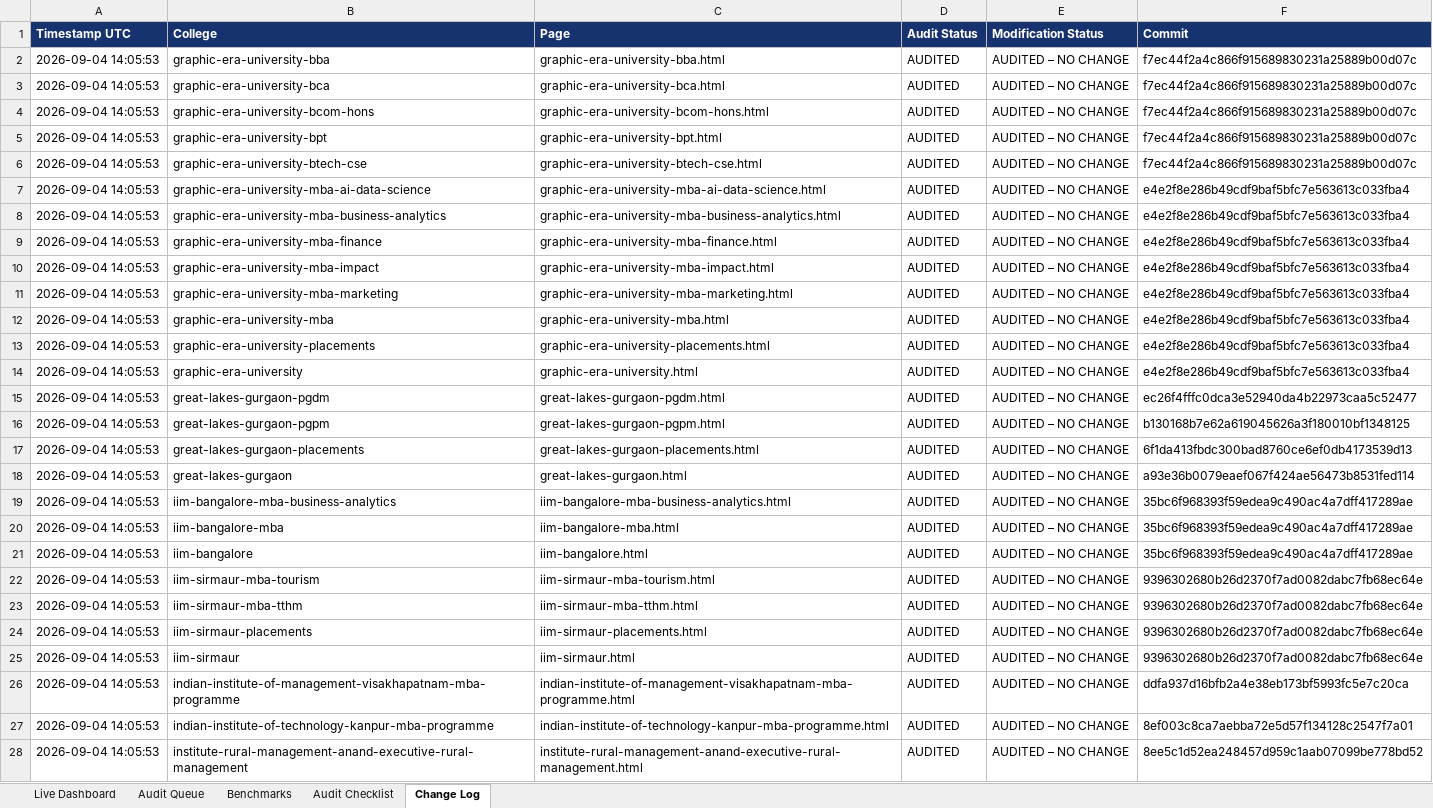
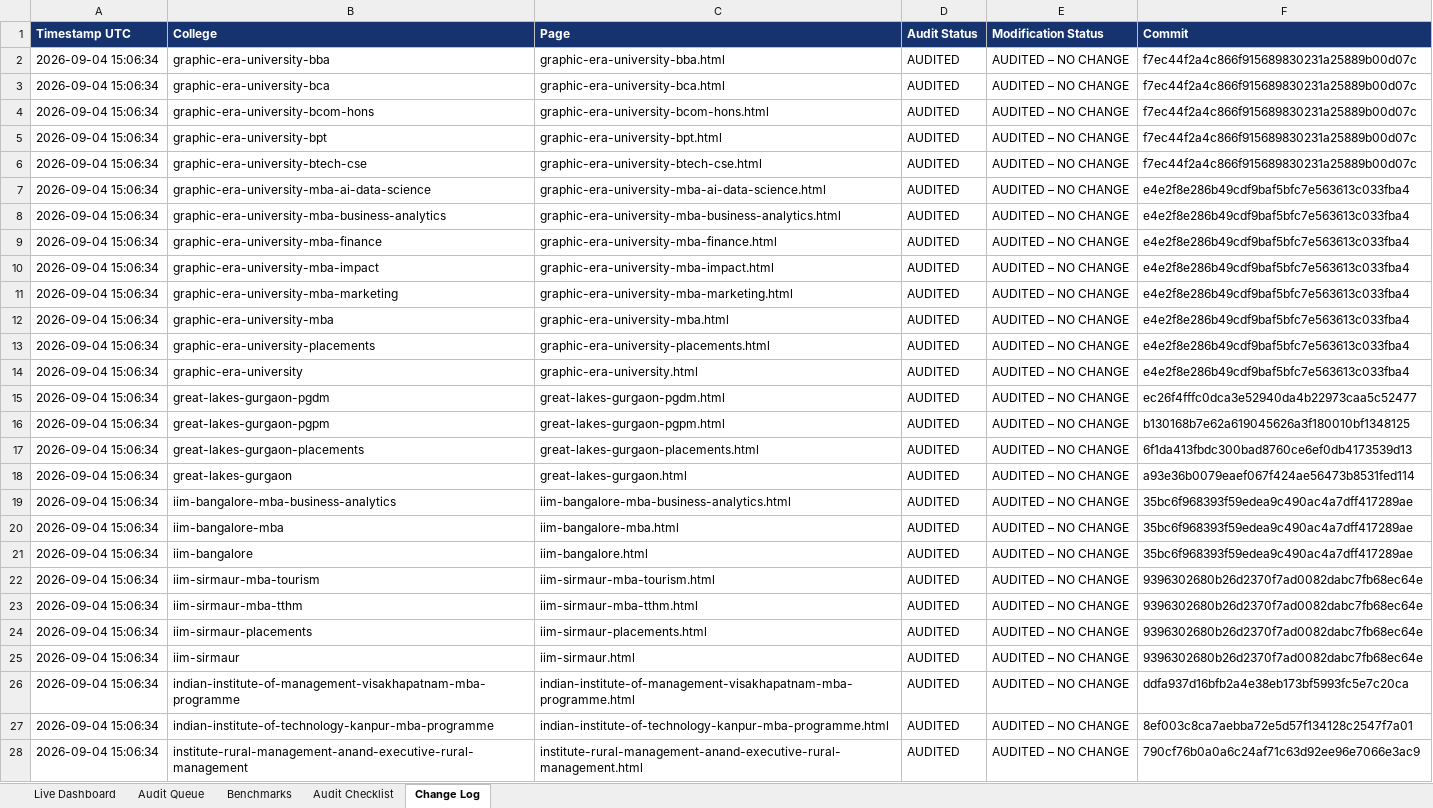
Before and after one commit to vai2110/mba-admission-portal, an Excel workbook: college-page-audit-dashboard.xlsx, sheet Change Log, drawn as a sheet; only a part is shown; values as stored, in another font and other column widths than the file's, no borders; the diff covers the shown part only; the diff names each change by its address in the sheet, - before the commit and + after, or states it on an @@ line.

```diff
--- a/college-page-audit-dashboard.xlsx (sheet Change Log)
+++ b/college-page-audit-dashboard.xlsx (sheet Change Log)
-A2:A28 (Timestamp UTC): 2026-09-04 14:05:53
+A2:A28 (Timestamp UTC): 2026-09-04 15:06:34
-F28 (Commit): 8ee5c1d52ea248457d959c1aab07099be778bd52
+F28 (Commit): 790cf76b0a0a6c24af71c63d92ee96e7066e3ac9
```
Also changed, not shown: 18 edited cells elsewhere in this sheet, sheet Audit Queue, sheet Live Dashboard, college-production-tracker.xlsx, 1 other file.
